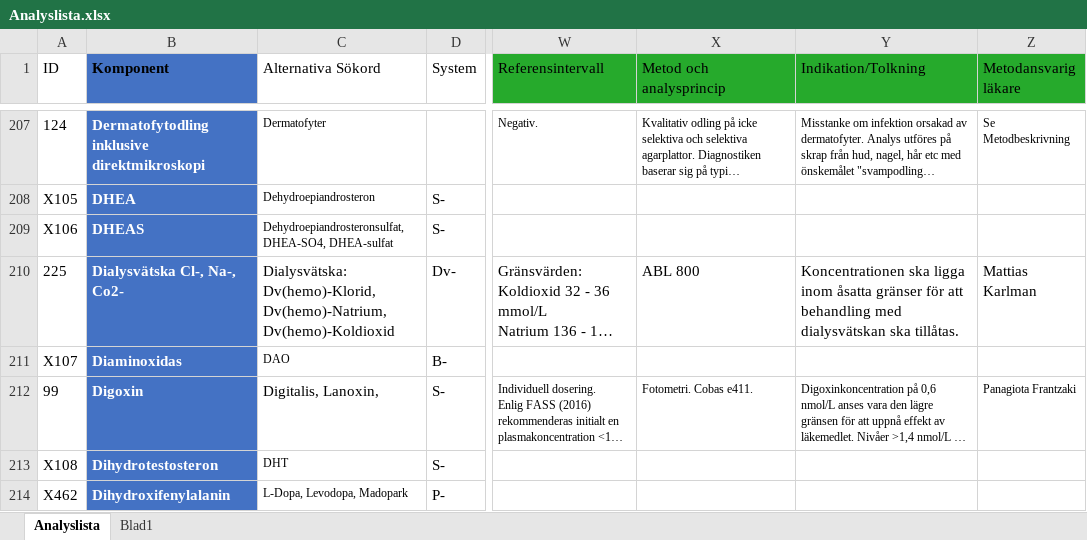
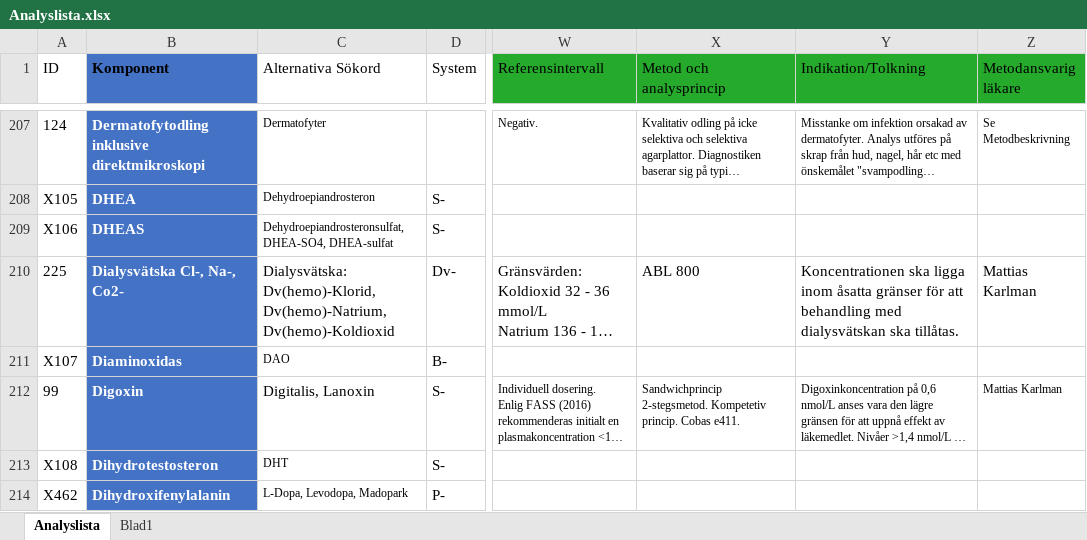
Before and after one commit to LabVastmanland/methodlist, an Excel workbook: data/Analyslista.xlsx, sheet Analyslista, drawn as a sheet; only a part is shown, gaps mark what is left out; long unchanged cells end in …; values as stored, in another font and other column widths than the file's, no borders; conditional formats and table styles not drawn; the diff names each change by its address in the sheet, - before the commit and + after, or states it on an @@ line.

Commit message:
Add files via upload

```diff
--- a/data/Analyslista.xlsx (sheet Analyslista)
+++ b/data/Analyslista.xlsx (sheet Analyslista)
-C212 (Alternativa Sökord): Digitalis, Lanoxin,
+C212 (Alternativa Sökord): Digitalis, Lanoxin
-X212 (Metod och analysprincip): Fotometri. Cobas e411.
+X212 (Metod och analysprincip): Sandwichprincip 2-stegsmetod. Kompetetiv princip. Cobas e411.
-Z212 (Metodansvarig läkare): Panagiota Frantzaki
+Z212 (Metodansvarig läkare): Mattias Karlman
```
